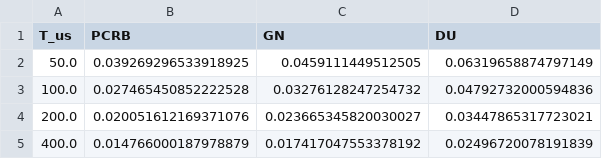
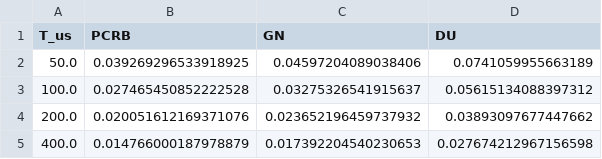
Before and after one commit to DQY-haofan/THz-ISL-ISAC-DU-receiver, a CSV file: scripts/outputs/fig_frame_duration.csv, drawn as a sheet.

```diff
--- a/scripts/outputs/fig_frame_duration.csv
+++ b/scripts/outputs/fig_frame_duration.csv
@@ -1,5 +1,5 @@
 T_us,PCRB,GN,DU
-50.0,0.039269296533918925,0.0459111449512505,0.06319658874797149
-100.0,0.027465450852222528,0.03276128247254732,0.04792732000594836
-200.0,0.020051612169371076,0.023665345820030027,0.03447865317723021
-400.0,0.014766000187978879,0.017417047553378192,0.02496720078191839
+50.0,0.039269296533918925,0.04597204089038406,0.0741059955663189
+100.0,0.027465450852222528,0.03275326541915637,0.05615134088397312
+200.0,0.020051612169371076,0.023652196459737932,0.03893097677447662
+400.0,0.014766000187978879,0.017392204540230653,0.027674212967156598
```
Also changed, not shown: 4 other files.
